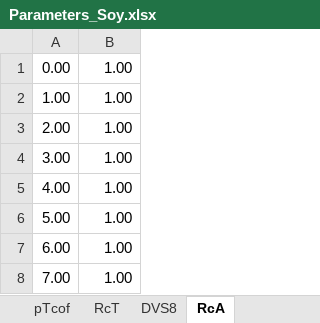
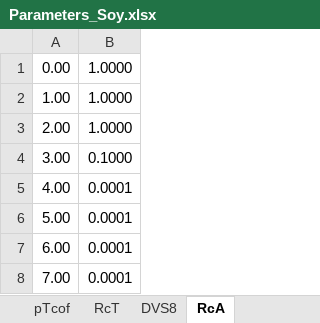
Before and after one commit to shirazipooya/TeamWork, an Excel workbook: Dr_Bannayan/Disease/data/Parameters_Soy.xlsx, sheet RcA, drawn as a sheet; values as stored, in another font and other column widths than the file's, no borders; the diff names each change by its address in the sheet, - before the commit and + after, or states it on an @@ line.

```diff
--- a/Dr_Bannayan/Disease/data/Parameters_Soy.xlsx (sheet RcA)
+++ b/Dr_Bannayan/Disease/data/Parameters_Soy.xlsx (sheet RcA)
-B1:B3: 1.00
+B1:B3: 1.0000
-B4: 1.00
+B4: 0.1000
-B5:B8: 1.00
+B5:B8: 0.0001
```
Also changed, not shown: sheet pTcof, sheet RcT, sheet DVS8, sheet ipTcof, 30 other files.
